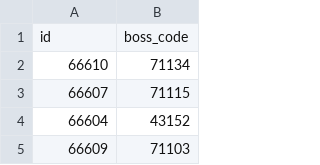
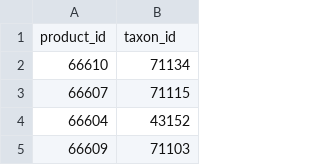
Before and after one commit to shanekwork/super, a CSV file: 1.csv, drawn as a sheet; only a part is shown.

Commit message:
classnew

```diff
--- a/1.csv
+++ b/1.csv
@@ -1,2 +1,2 @@
-id,boss_code
+product_id,taxon_id
 66610,71134
```
